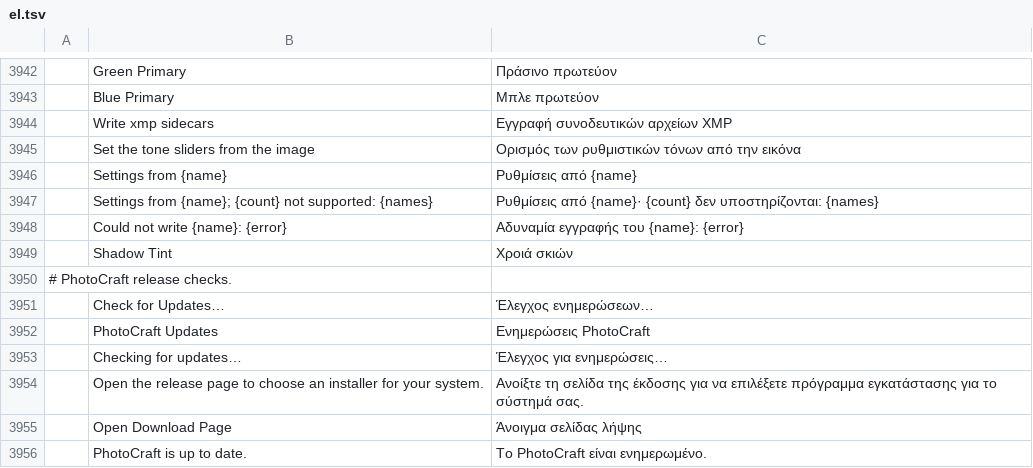
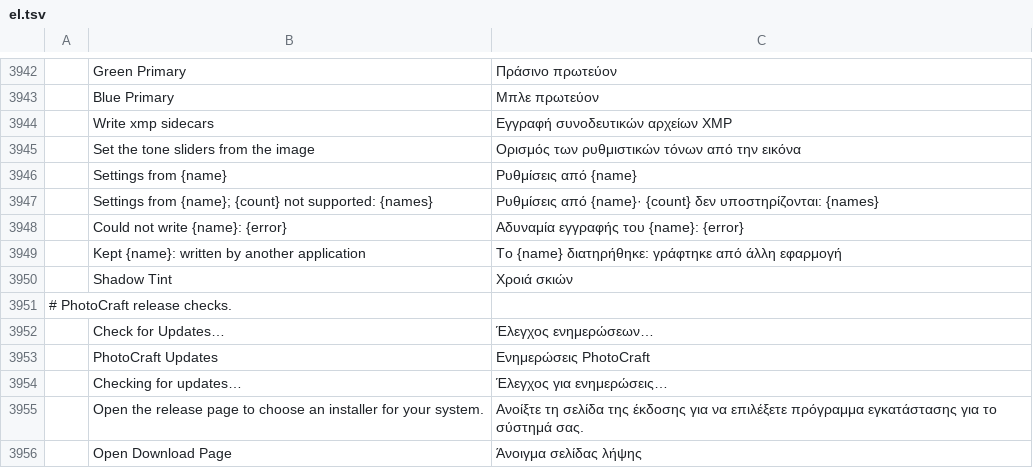
Before and after one commit to 0x-fork/photocraft, a TSV file: crates/ui-egui/src/i18n/el.tsv, drawn as a sheet; only a part is shown, gaps mark what is left out; the shorter side is filled out with more unchanged rows; the diff names each change by its address in the sheet, - before the commit and + after, or states it on an @@ line.

```diff
--- a/crates/ui-egui/src/i18n/el.tsv
+++ b/crates/ui-egui/src/i18n/el.tsv
+row 3949:  | Kept {name}: written by another application | Το {name} διατηρήθηκε: γράφτηκε από άλλη εφαρμογή
```
Also changed, not shown: crates/ui-egui/src/i18n/de.tsv, crates/ui-egui/src/i18n/ja.tsv, 23 other files.
